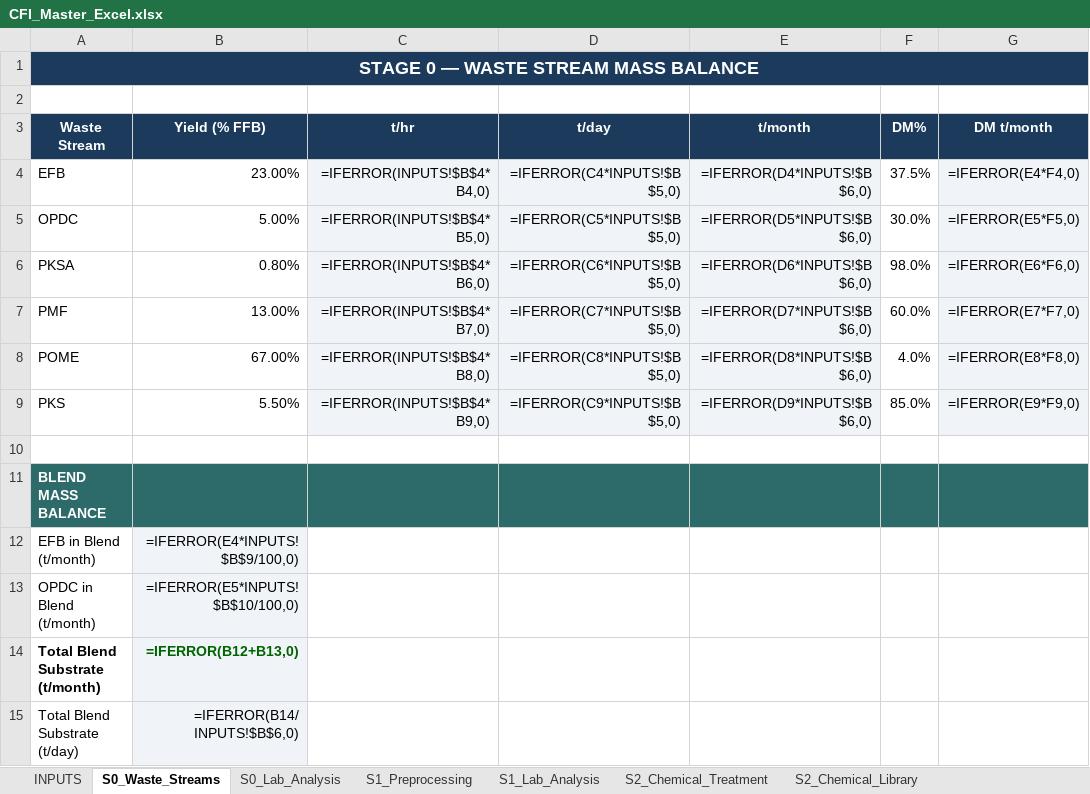
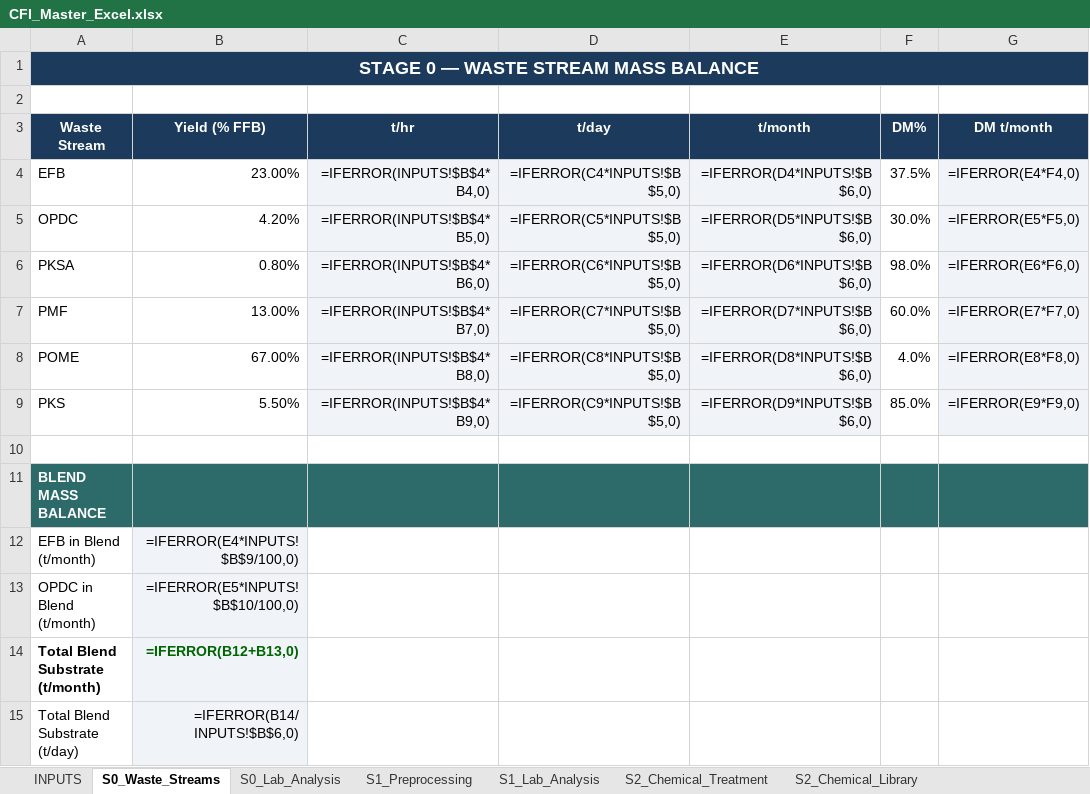
Before and after one commit to sharone2012/CFI-Code, an Excel workbook: CFI_Master_Excel.xlsx, sheet S0_Waste_Streams, drawn as a sheet; values as stored, in another font and other column widths than the file's, no borders; formulas without a stored value are shown as written; the diff names each change by its address in the sheet, - before the commit and + after, or states it on an @@ line.

```diff
--- a/CFI_Master_Excel.xlsx (sheet S0_Waste_Streams)
+++ b/CFI_Master_Excel.xlsx (sheet S0_Waste_Streams)
-B5 (Yield (% FFB)): 5.00%
+B5 (Yield (% FFB)): 4.20%
```
Also changed, not shown: sheet CAPEX_OPEX, sheet S0_Lab_Analysis, sheet Soil_Fertiliser_Matrix, sheet S1_Lab_Analysis, 1 other file.
